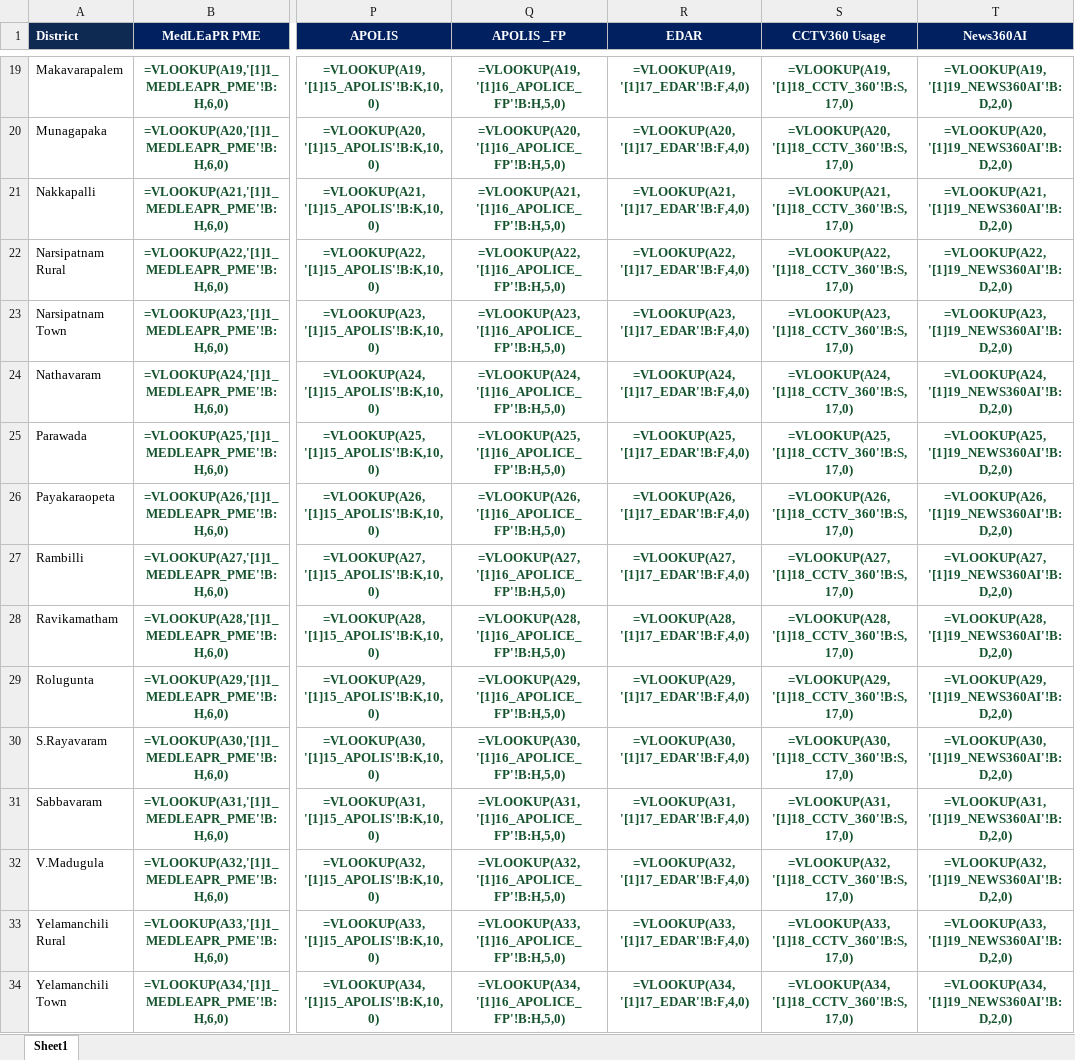
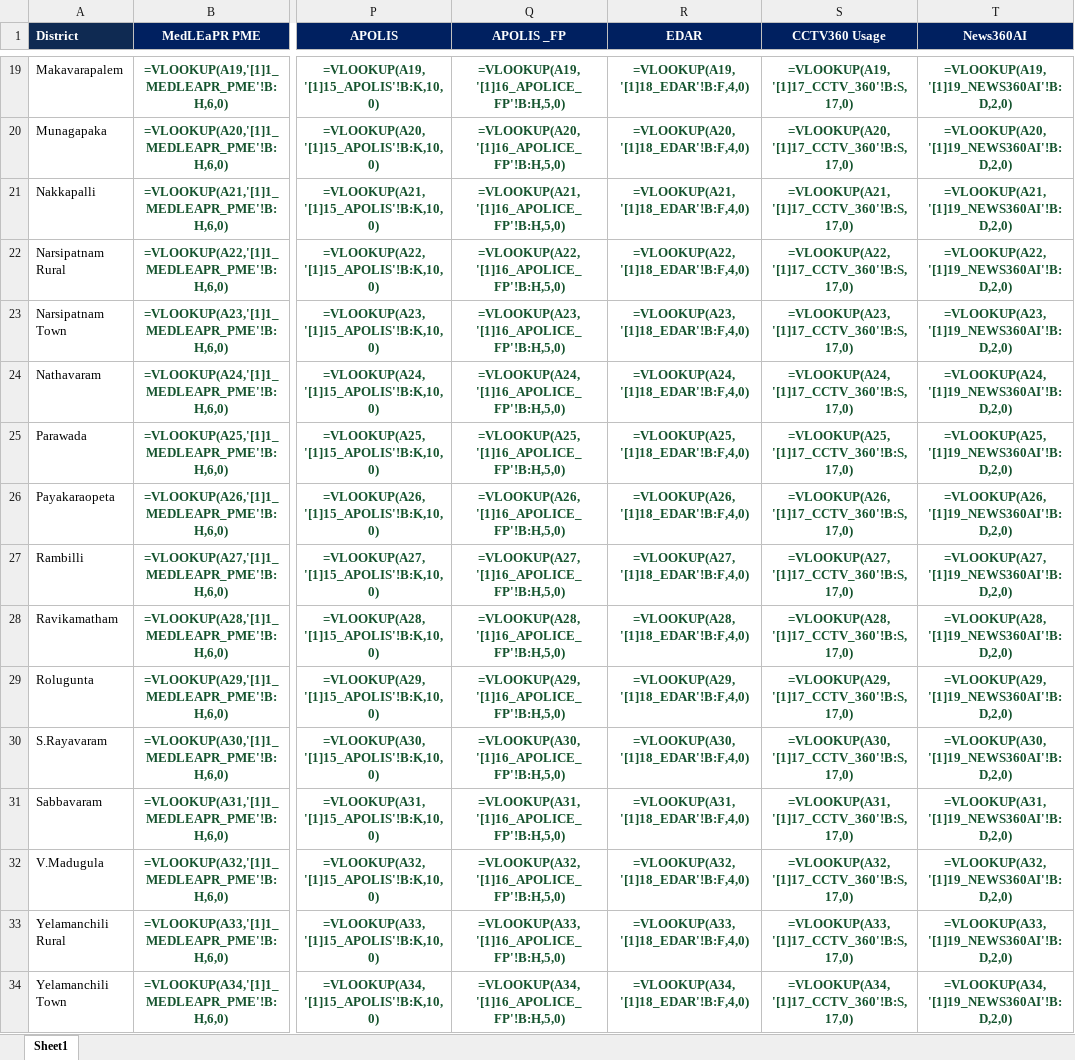
Before and after one commit to anakapallismartpolicing/anakapallismartpolicing.github.io, an Excel workbook: data/weeks/AKP_PS_16_09_2026-24_09_2026.xlsx, sheet Sheet1, drawn as a sheet; only a part is shown, gaps mark what is left out; values as stored, in another font and other column widths than the file's, no borders; formulas are shown in place of their values; the diff covers the shown part only; the diff names each change by its address in the sheet, - before the commit and + after, or states it on an @@ line.

```diff
--- a/data/weeks/AKP_PS_16_09_2026-24_09_2026.xlsx (sheet Sheet1)
+++ b/data/weeks/AKP_PS_16_09_2026-24_09_2026.xlsx (sheet Sheet1)
-R19 (EDAR): =VLOOKUP(A19,'[1]17_EDAR'!B:F,4,0)
+R19 (EDAR): =VLOOKUP(A19,'[1]18_EDAR'!B:F,4,0)
-S19 (CCTV360 Usage): =VLOOKUP(A19,'[1]18_CCTV_360'!B:S,17,0)
+S19 (CCTV360 Usage): =VLOOKUP(A19,'[1]17_CCTV_360'!B:S,17,0)
-R20 (EDAR): =VLOOKUP(A20,'[1]17_EDAR'!B:F,4,0)
+R20 (EDAR): =VLOOKUP(A20,'[1]18_EDAR'!B:F,4,0)
-S20 (CCTV360 Usage): =VLOOKUP(A20,'[1]18_CCTV_360'!B:S,17,0)
+S20 (CCTV360 Usage): =VLOOKUP(A20,'[1]17_CCTV_360'!B:S,17,0)
-R21 (EDAR): =VLOOKUP(A21,'[1]17_EDAR'!B:F,4,0)
+R21 (EDAR): =VLOOKUP(A21,'[1]18_EDAR'!B:F,4,0)
-S21 (CCTV360 Usage): =VLOOKUP(A21,'[1]18_CCTV_360'!B:S,17,0)
+S21 (CCTV360 Usage): =VLOOKUP(A21,'[1]17_CCTV_360'!B:S,17,0)
-R22 (EDAR): =VLOOKUP(A22,'[1]17_EDAR'!B:F,4,0)
+R22 (EDAR): =VLOOKUP(A22,'[1]18_EDAR'!B:F,4,0)
-S22 (CCTV360 Usage): =VLOOKUP(A22,'[1]18_CCTV_360'!B:S,17,0)
+S22 (CCTV360 Usage): =VLOOKUP(A22,'[1]17_CCTV_360'!B:S,17,0)
-R23 (EDAR): =VLOOKUP(A23,'[1]17_EDAR'!B:F,4,0)
+R23 (EDAR): =VLOOKUP(A23,'[1]18_EDAR'!B:F,4,0)
-S23 (CCTV360 Usage): =VLOOKUP(A23,'[1]18_CCTV_360'!B:S,17,0)
+S23 (CCTV360 Usage): =VLOOKUP(A23,'[1]17_CCTV_360'!B:S,17,0)
-R24 (EDAR): =VLOOKUP(A24,'[1]17_EDAR'!B:F,4,0)
+R24 (EDAR): =VLOOKUP(A24,'[1]18_EDAR'!B:F,4,0)
-S24 (CCTV360 Usage): =VLOOKUP(A24,'[1]18_CCTV_360'!B:S,17,0)
+S24 (CCTV360 Usage): =VLOOKUP(A24,'[1]17_CCTV_360'!B:S,17,0)
-R25 (EDAR): =VLOOKUP(A25,'[1]17_EDAR'!B:F,4,0)
+R25 (EDAR): =VLOOKUP(A25,'[1]18_EDAR'!B:F,4,0)
-S25 (CCTV360 Usage): =VLOOKUP(A25,'[1]18_CCTV_360'!B:S,17,0)
+S25 (CCTV360 Usage): =VLOOKUP(A25,'[1]17_CCTV_360'!B:S,17,0)
-R26 (EDAR): =VLOOKUP(A26,'[1]17_EDAR'!B:F,4,0)
+R26 (EDAR): =VLOOKUP(A26,'[1]18_EDAR'!B:F,4,0)
-S26 (CCTV360 Usage): =VLOOKUP(A26,'[1]18_CCTV_360'!B:S,17,0)
+S26 (CCTV360 Usage): =VLOOKUP(A26,'[1]17_CCTV_360'!B:S,17,0)
-R27 (EDAR): =VLOOKUP(A27,'[1]17_EDAR'!B:F,4,0)
+R27 (EDAR): =VLOOKUP(A27,'[1]18_EDAR'!B:F,4,0)
-S27 (CCTV360 Usage): =VLOOKUP(A27,'[1]18_CCTV_360'!B:S,17,0)
+S27 (CCTV360 Usage): =VLOOKUP(A27,'[1]17_CCTV_360'!B:S,17,0)
-R28 (EDAR): =VLOOKUP(A28,'[1]17_EDAR'!B:F,4,0)
+R28 (EDAR): =VLOOKUP(A28,'[1]18_EDAR'!B:F,4,0)
-S28 (CCTV360 Usage): =VLOOKUP(A28,'[1]18_CCTV_360'!B:S,17,0)
+S28 (CCTV360 Usage): =VLOOKUP(A28,'[1]17_CCTV_360'!B:S,17,0)
-R29 (EDAR): =VLOOKUP(A29,'[1]17_EDAR'!B:F,4,0)
+R29 (EDAR): =VLOOKUP(A29,'[1]18_EDAR'!B:F,4,0)
-S29 (CCTV360 Usage): =VLOOKUP(A29,'[1]18_CCTV_360'!B:S,17,0)
+S29 (CCTV360 Usage): =VLOOKUP(A29,'[1]17_CCTV_360'!B:S,17,0)
-R30 (EDAR): =VLOOKUP(A30,'[1]17_EDAR'!B:F,4,0)
+R30 (EDAR): =VLOOKUP(A30,'[1]18_EDAR'!B:F,4,0)
-S30 (CCTV360 Usage): =VLOOKUP(A30,'[1]18_CCTV_360'!B:S,17,0)
+S30 (CCTV360 Usage): =VLOOKUP(A30,'[1]17_CCTV_360'!B:S,17,0)
-R31 (EDAR): =VLOOKUP(A31,'[1]17_EDAR'!B:F,4,0)
+R31 (EDAR): =VLOOKUP(A31,'[1]18_EDAR'!B:F,4,0)
-S31 (CCTV360 Usage): =VLOOKUP(A31,'[1]18_CCTV_360'!B:S,17,0)
+S31 (CCTV360 Usage): =VLOOKUP(A31,'[1]17_CCTV_360'!B:S,17,0)
-R32 (EDAR): =VLOOKUP(A32,'[1]17_EDAR'!B:F,4,0)
+R32 (EDAR): =VLOOKUP(A32,'[1]18_EDAR'!B:F,4,0)
-S32 (CCTV360 Usage): =VLOOKUP(A32,'[1]18_CCTV_360'!B:S,17,0)
+S32 (CCTV360 Usage): =VLOOKUP(A32,'[1]17_CCTV_360'!B:S,17,0)
-R33 (EDAR): =VLOOKUP(A33,'[1]17_EDAR'!B:F,4,0)
+R33 (EDAR): =VLOOKUP(A33,'[1]18_EDAR'!B:F,4,0)
-S33 (CCTV360 Usage): =VLOOKUP(A33,'[1]18_CCTV_360'!B:S,17,0)
+S33 (CCTV360 Usage): =VLOOKUP(A33,'[1]17_CCTV_360'!B:S,17,0)
-R34 (EDAR): =VLOOKUP(A34,'[1]17_EDAR'!B:F,4,0)
+R34 (EDAR): =VLOOKUP(A34,'[1]18_EDAR'!B:F,4,0)
-S34 (CCTV360 Usage): =VLOOKUP(A34,'[1]18_CCTV_360'!B:S,17,0)
+S34 (CCTV360 Usage): =VLOOKUP(A34,'[1]17_CCTV_360'!B:S,17,0)
```
Also changed, not shown: 34 edited cells elsewhere in this sheet.
